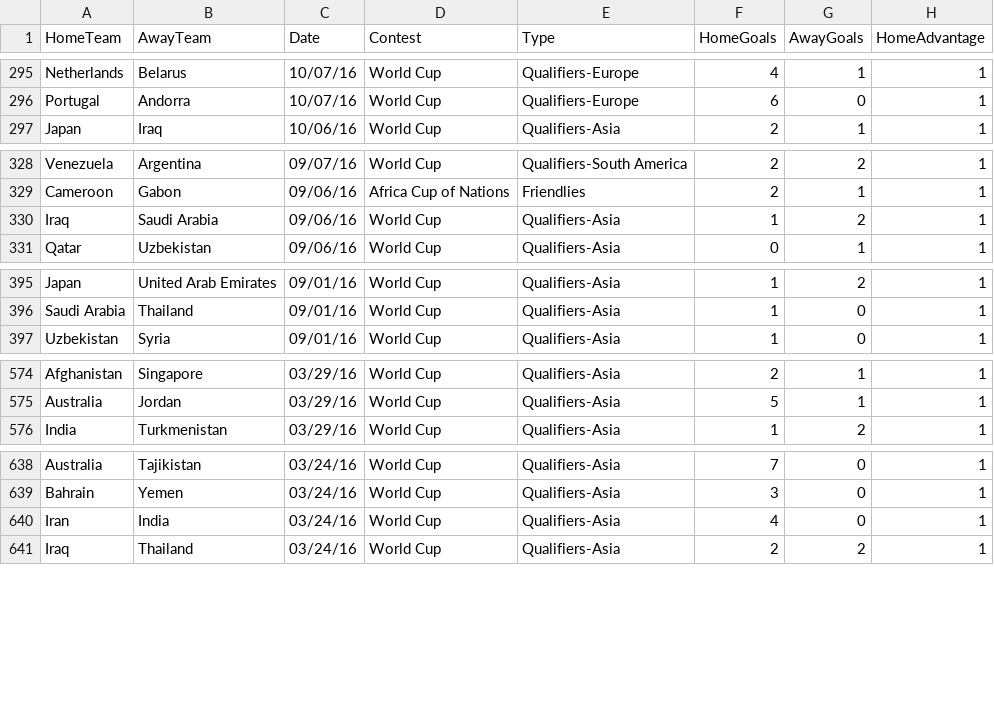
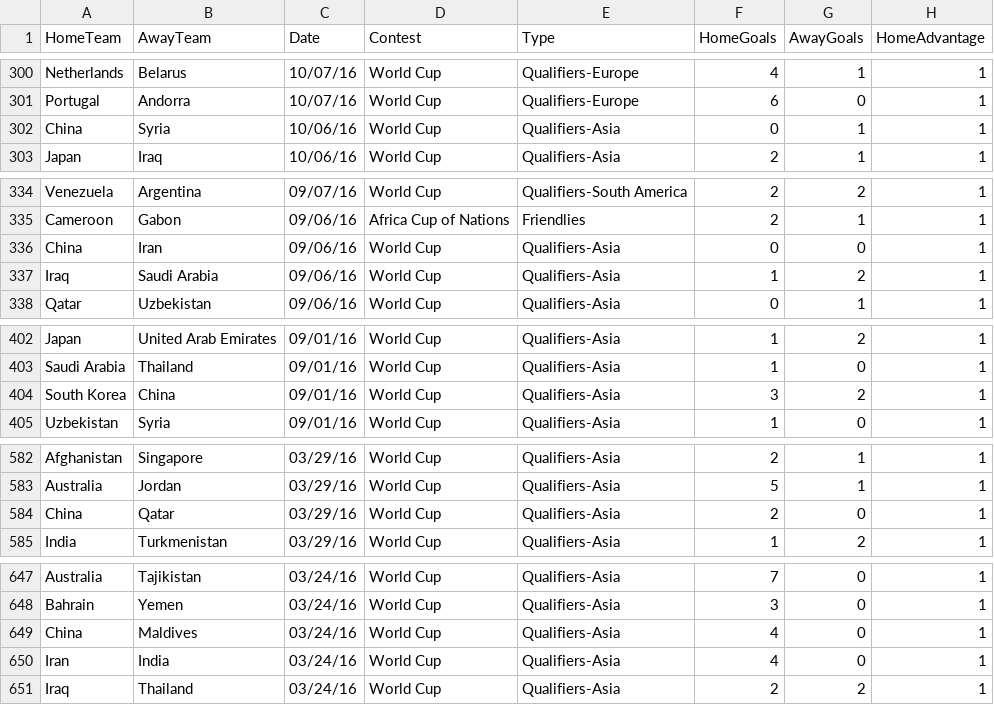
Before and after one commit to thezane/soccer-predictions, a CSV file: data/matches.csv, drawn as a sheet; only a part is shown, gaps mark what is left out; the diff covers the shown part only.

```diff
--- a/data/matches.csv
+++ b/data/matches.csv
@@ -296,2 +301,3 @@ Netherlands,Belarus,10/07/16,World Cup,Qualifiers-Europe,4,1,1
 Portugal,Andorra,10/07/16,World Cup,Qualifiers-Europe,6,0,1
+China,Syria,10/06/16,World Cup,Qualifiers-Asia,0,1,1
 Japan,Iraq,10/06/16,World Cup,Qualifiers-Asia,2,1,1
@@ -329,2 +335,3 @@ Venezuela,Argentina,09/07/16,World Cup,Qualifiers-South America,2,2,1
 Cameroon,Gabon,09/06/16,Africa Cup of Nations,Friendlies,2,1,1
+China,Iran,09/06/16,World Cup,Qualifiers-Asia,0,0,1
 Iraq,Saudi Arabia,09/06/16,World Cup,Qualifiers-Asia,1,2,1
@@ -396,2 +403,3 @@ Japan,United Arab Emirates,09/01/16,World Cup,Qualifiers-Asia,1,2,1
 Saudi Arabia,Thailand,09/01/16,World Cup,Qualifiers-Asia,1,0,1
+South Korea,China,09/01/16,World Cup,Qualifiers-Asia,3,2,1
 Uzbekistan,Syria,09/01/16,World Cup,Qualifiers-Asia,1,0,1
@@ -575,2 +583,3 @@ Afghanistan,Singapore,03/29/16,World Cup,Qualifiers-Asia,2,1,1
 Australia,Jordan,03/29/16,World Cup,Qualifiers-Asia,5,1,1
+China,Qatar,03/29/16,World Cup,Qualifiers-Asia,2,0,1
 India,Turkmenistan,03/29/16,World Cup,Qualifiers-Asia,1,2,1
@@ -639,2 +648,3 @@ Australia,Tajikistan,03/24/16,World Cup,Qualifiers-Asia,7,0,1
 Bahrain,Yemen,03/24/16,World Cup,Qualifiers-Asia,3,0,1
+China,Maldives,03/24/16,World Cup,Qualifiers-Asia,4,0,1
 Iran,India,03/24/16,World Cup,Qualifiers-Asia,4,0,1
```
Also changed, not shown: 11 added rows elsewhere in this file, 3 other files.
